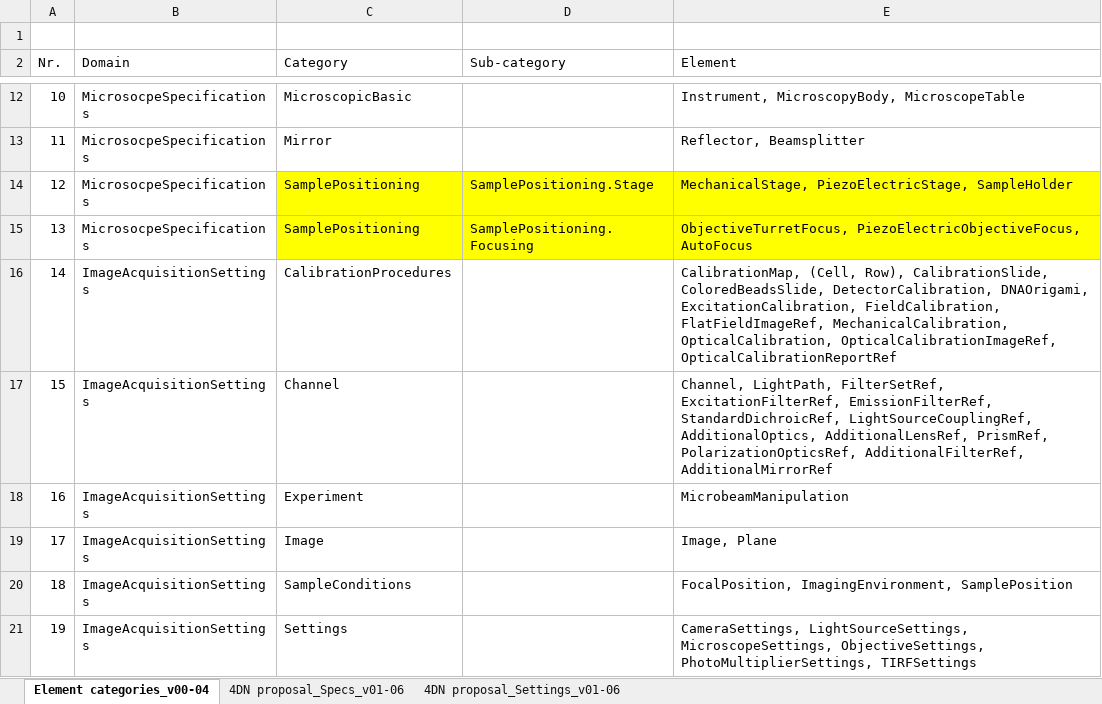
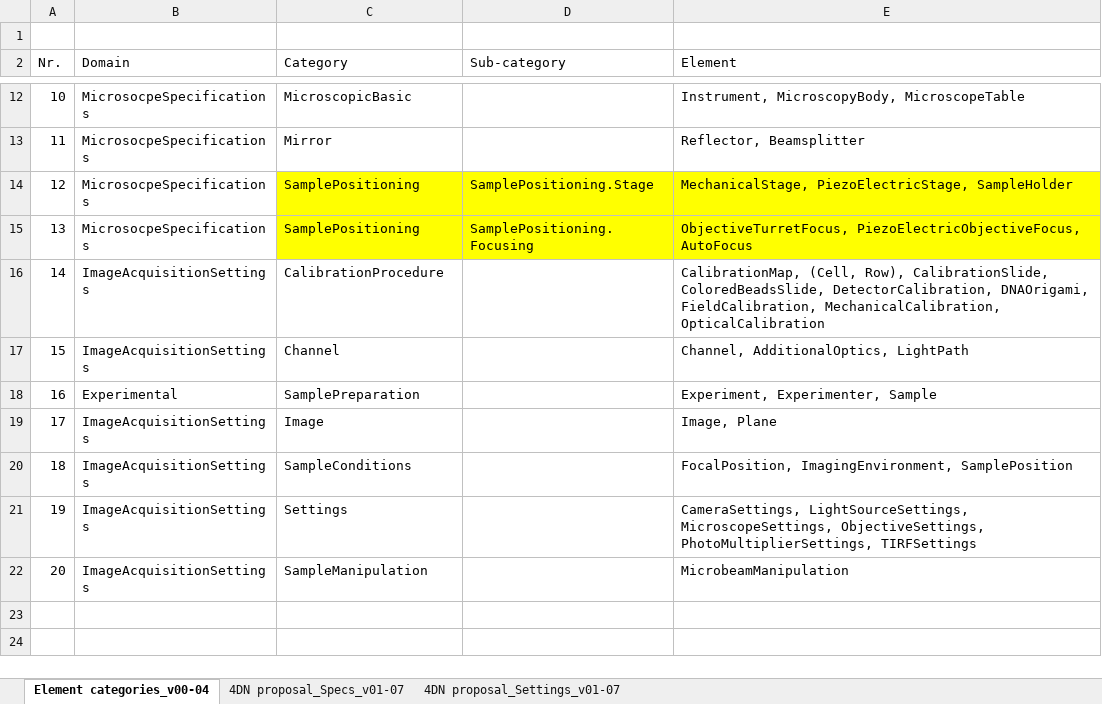
Before and after one commit to WU-BIMAC/NBOMicroscopyMetadataSpecs, an Excel workbook: Model/in progress/v01-07/4DN-OME_Microscopy Metadata.xlsx, sheet Element categories_v00-04, drawn as a sheet; only a part is shown, gaps mark what is left out; values as stored, in another font and other column widths than the file's, no borders; table styles not drawn; removed rows and columns are numbered as before the commit, all else as after; the diff names each change by its address in the sheet, - before the commit and + after, or states it on an @@ line.

Commit message:
Domains and Settings Categories
Added
ImageAcquisitionSettings and Experimental Domains
and all related Catergories

```diff
--- a/Model/in progress/v01-07/4DN-OME_Microscopy Metadata.xlsx (sheet Element categories_v00-04)
+++ b/Model/in progress/v01-07/4DN-OME_Microscopy Metadata.xlsx (sheet Element categories_v00-04)
-sheet tab: 4DN proposal_Specs_v01-06
+sheet tab: 4DN proposal_Specs_v01-07
-sheet tab: 4DN proposal_Settings_v01-06
+sheet tab: 4DN proposal_Settings_v01-07
-C16 (Category): CalibrationProcedures
+C16 (Category): CalibrationProcedure
-E16 (Element): …DetectorCalibration, DNAOrigami, ExcitationCalibration, FieldCalibration, FlatFieldImageRef, MechanicalCalibration, OpticalCalibration, OpticalCalibrationImageRef, OpticalCalibrationReportRef
+E16 (Element): …DetectorCalibration, DNAOrigami, FieldCalibration, MechanicalCalibration, OpticalCalibration
-E17 (Element): Channel, LightPath, FilterSetRef, ExcitationFilterRef, EmissionFilterRef, StandardDichroicRef, LightSourceCouplingRef, AdditionalOptics, AdditionalLensRef, PrismRef, PolarizationOpticsRef, AdditionalFilterRef, AdditionalMirrorRef
+E17 (Element): Channel, AdditionalOptics, LightPath
-row 18: 16 | ImageAcquisitionSettings | Experiment |  | MicrobeamManipulation
+row 18: 16 | Experimental | SamplePreparation |  | Experiment, Experimenter, Sample
+row 22: 20 | ImageAcquisitionSettings | SampleManipulation |  | MicrobeamManipulation
```
Also changed, not shown: sheet 4DN proposal_Settings_v01-07, 1 other file.
